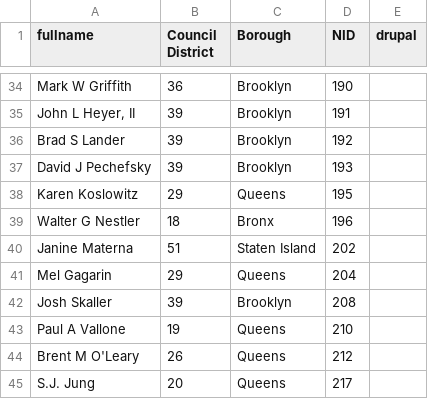
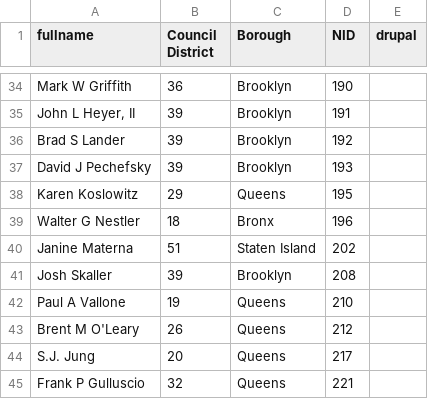
Before and after one commit to openplans/WhoIsMyGov, a CSV file: misc_import_data/ta_candidate_info_20090818/city_council.csv, drawn as a sheet; only a part is shown, gaps mark what is left out; the shorter side is filled out with more unchanged rows.

Commit message:
Remove redundant candidate as per TA request

```diff
--- a/misc_import_data/ta_candidate_info_20090818/city_council.csv
+++ b/misc_import_data/ta_candidate_info_20090818/city_council.csv
@@ -40,3 +40,2 @@
 "Janine Materna",51,"Staten Island",202,
-"Mel Gagarin",29,"Queens",204,
 "Josh Skaller",39,"Brooklyn",208,
```
